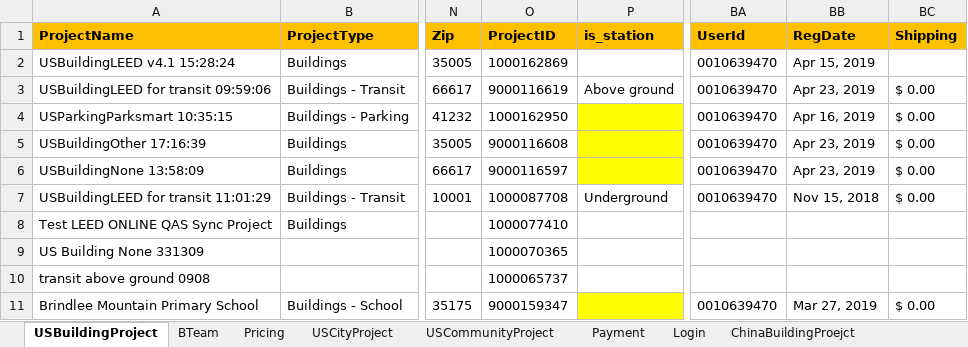
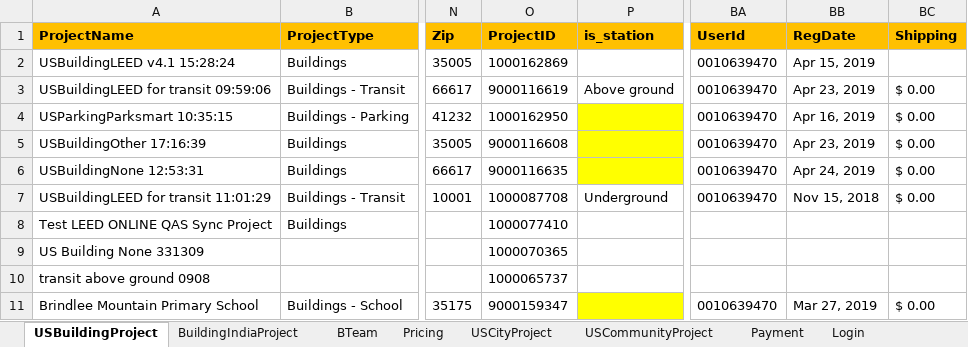
Before and after one commit to saurav1501/AutomationArc, an Excel workbook: AutomationArc/ARCDataTemplete/QasArcTest.xlsx, sheet USBuildingProject, drawn as a sheet; only a part is shown, gaps mark what is left out; values as stored, in another font and other column widths than the file's, no borders; the diff names each change by its address in the sheet, - before the commit and + after, or states it on an @@ line.

```diff
--- a/AutomationArc/ARCDataTemplete/QasArcTest.xlsx (sheet USBuildingProject)
+++ b/AutomationArc/ARCDataTemplete/QasArcTest.xlsx (sheet USBuildingProject)
-A6 (ProjectName): USBuildingNone 13:58:09
+A6 (ProjectName): USBuildingNone 12:53:31
-O6 (ProjectID): 9000116597
+O6 (ProjectID): 9000116635
-BB6 (RegDate): Apr 23, 2019
+BB6 (RegDate): Apr 24, 2019
```
Also changed, not shown: sheet BuildingIndiaProject, sheet Result, other sheet tabs, 17 other files.
